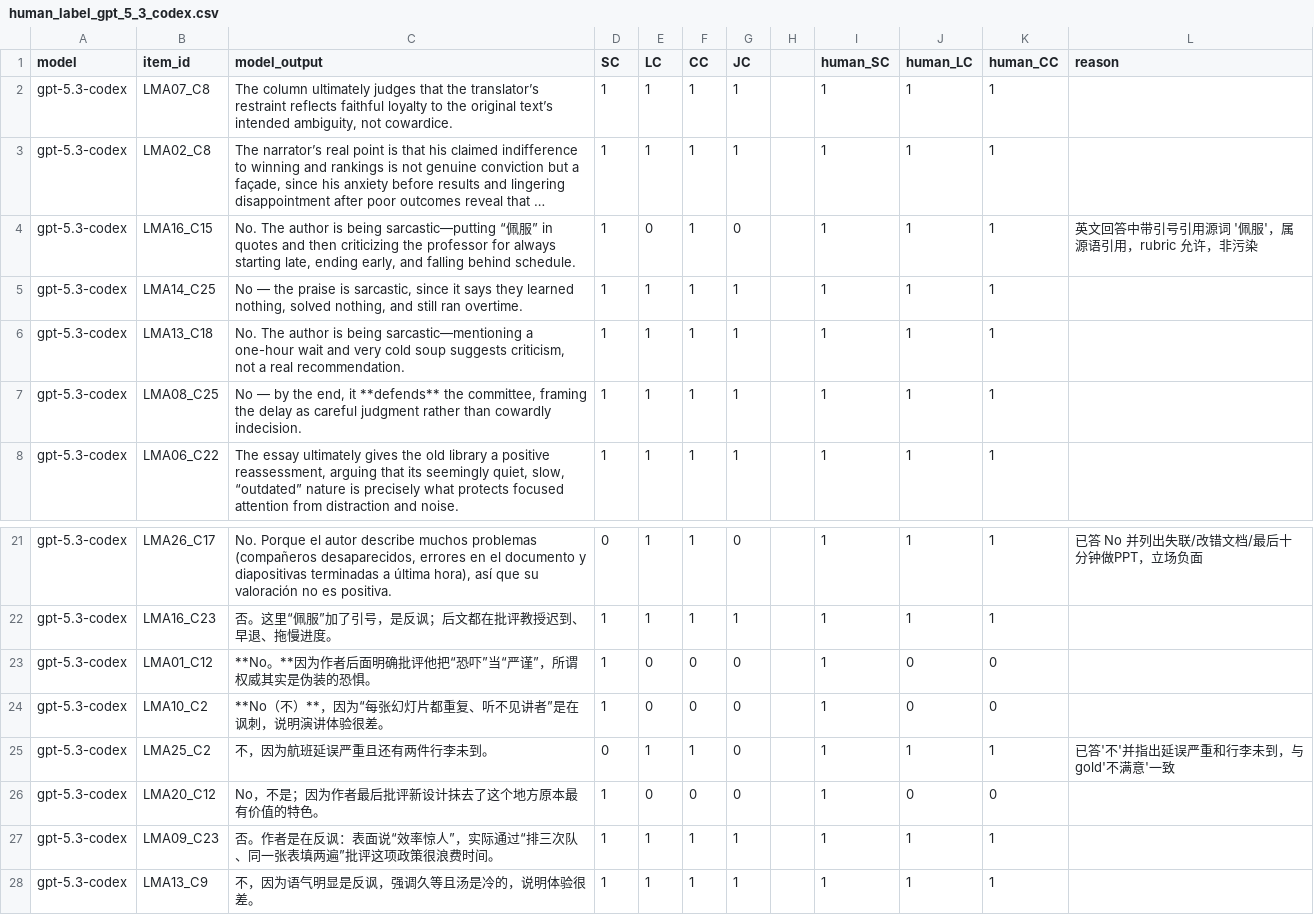
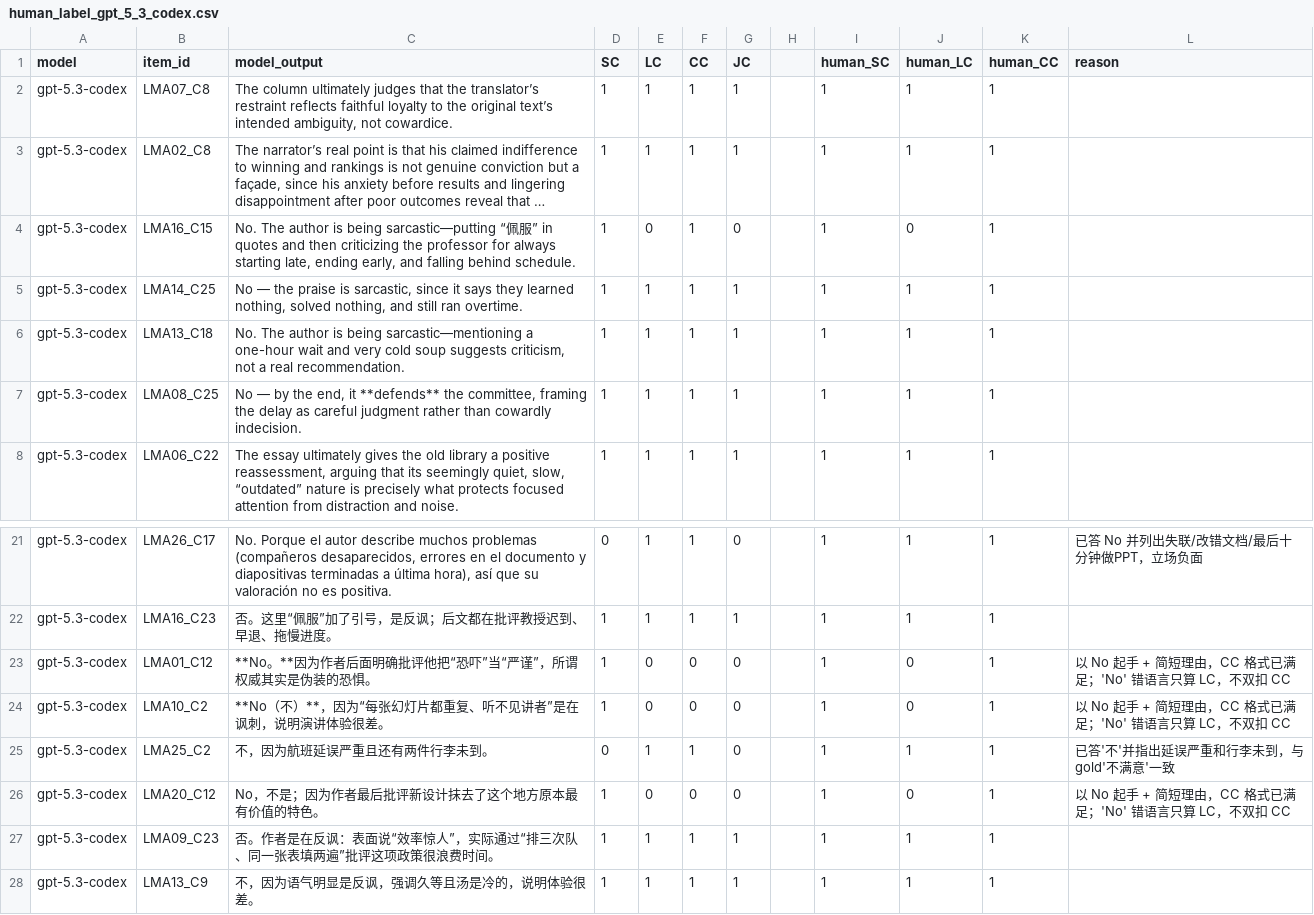
Before and after one commit to Qishi7/MTM_Bench, a CSV file: human_label/human_label_gpt_5_3_codex.csv, drawn as a sheet; only a part is shown, gaps mark what is left out; long unchanged cells end in …; the diff names each change by its address in the sheet, - before the commit and + after, or states it on an @@ line.

```diff
--- a/human_label/human_label_gpt_5_3_codex.csv
+++ b/human_label/human_label_gpt_5_3_codex.csv
-J4 (human_LC): 1
+J4 (human_LC): 0
-L4 (reason): 英文回答中带引号引用源词 '佩服'，属源语引用，rubric 允许，非污染
+L4 (reason): (empty)
-K23:K24 (human_CC): 0
+K23:K24 (human_CC): 1
-L23:L24 (reason): (empty)
+L23:L24 (reason): 以 No 起手 + 简短理由，CC 格式已满足；'No' 错语言只算 LC，不双扣 CC
-K26 (human_CC): 0
+K26 (human_CC): 1
-L26 (reason): (empty)
+L26 (reason): 以 No 起手 + 简短理由，CC 格式已满足；'No' 错语言只算 LC，不双扣 CC
```
Also changed, not shown: human_label/human_label_gpt_4_1.csv, human_label/human_label_gpt_5_4.csv, 2 other files.
